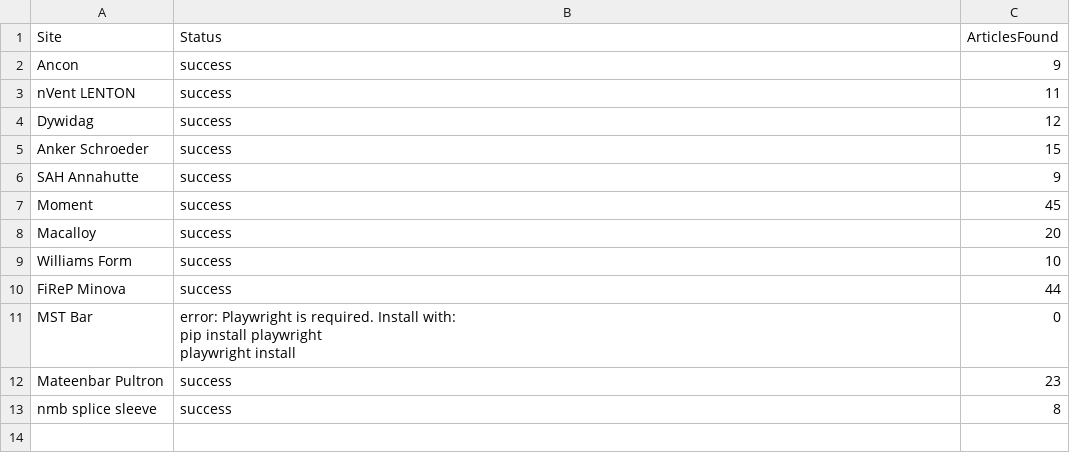
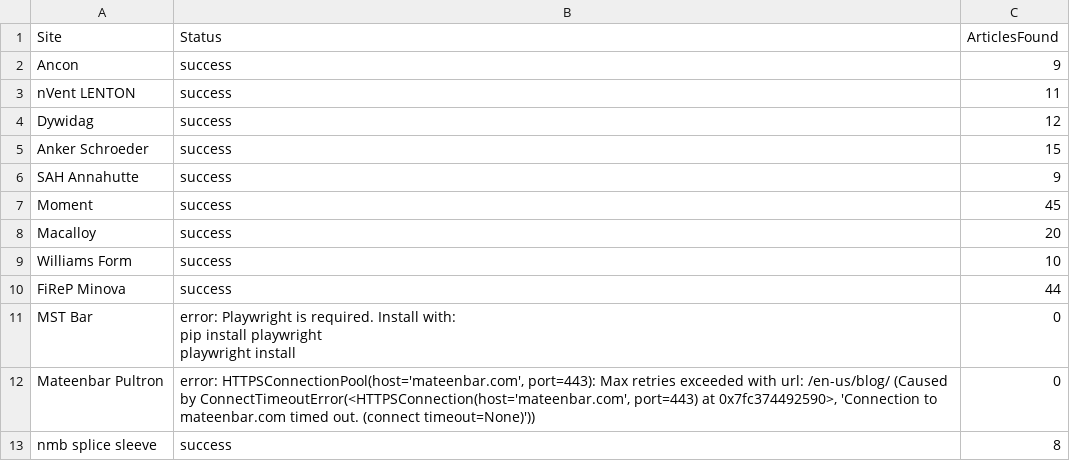
Before and after one commit to jumpbcc158/006gitscrape, a CSV file: scrape_status.csv, drawn as a sheet.

```diff
--- a/scrape_status.csv
+++ b/scrape_status.csv
@@ -13,3 +13,3 @@ MST Bar,"error: Playwright is required. Install with:
   playwright install",0
-Mateenbar Pultron,success,23
+Mateenbar Pultron,"error: HTTPSConnectionPool(host='mateenbar.com', port=443): Max retries exceeded with url: /en-us/blog/ (Caused by ConnectTimeoutError(<HTTPSConnection(host='mateenbar.com', port=443) at 0x7fc374492590>, 'Connection to mateenbar.com timed out. (connect timeout=None)'))",0
 nmb splice sleeve,success,8
```
Also changed, not shown: 1 other file.
